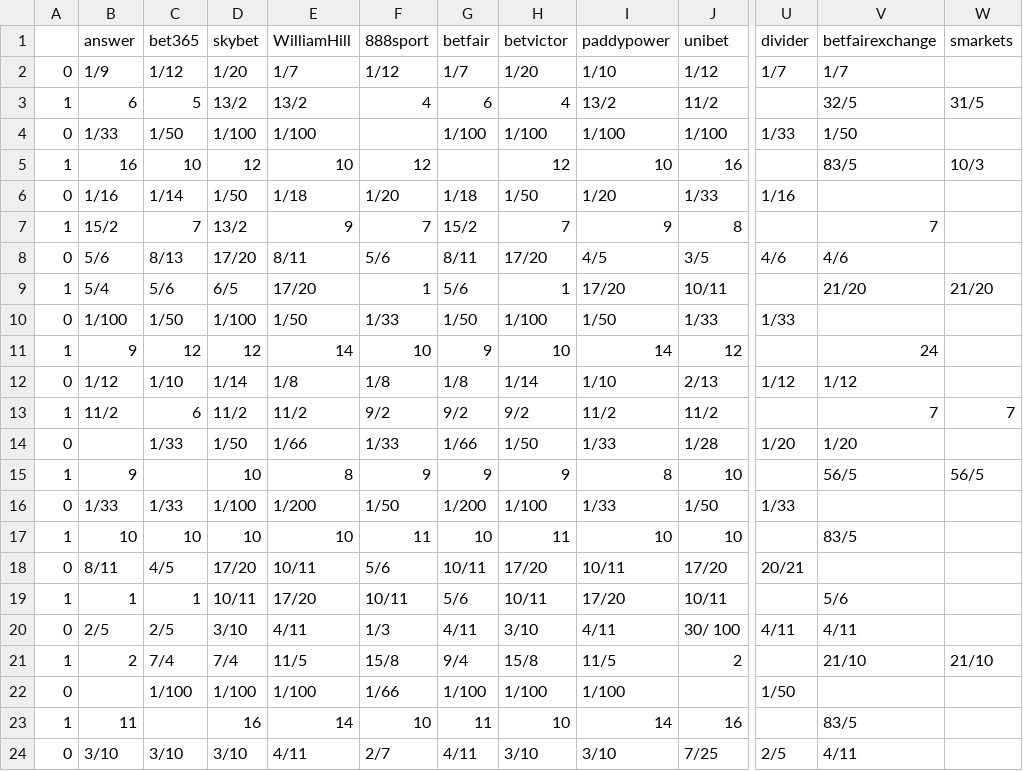
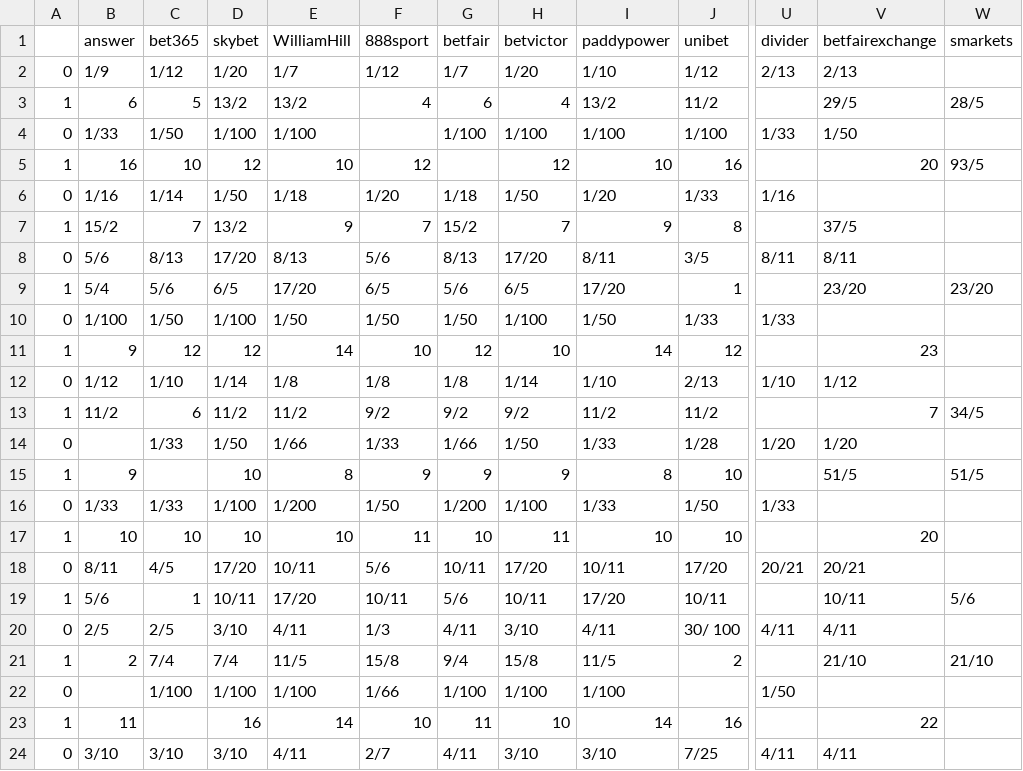
Before and after one commit to mickbransfield/predictit_538_odds, a CSV file: odds_state_presidential.csv, drawn as a sheet; only a part is shown, gaps mark what is left out; the diff covers the shown part only; the diff names each change by its address in the sheet, - before the commit and + after, or states it on an @@ line.

Commit message:
Auto Update | 09/10/20 08:30:33

```diff
--- a/odds_state_presidential.csv
+++ b/odds_state_presidential.csv
-U2 (divider): 1/7
+U2 (divider): 2/13
-V2 (betfairexchange): 1/7
+V2 (betfairexchange): 2/13
-V3 (betfairexchange): 32/5
+V3 (betfairexchange): 29/5
-W3 (smarkets): 31/5
+W3 (smarkets): 28/5
-V5 (betfairexchange): 83/5
+V5 (betfairexchange): 20
-W5 (smarkets): 10/3
+W5 (smarkets): 93/5
-V7 (betfairexchange): 7
+V7 (betfairexchange): 37/5
-E8 (WilliamHill): 8/11
+E8 (WilliamHill): 8/13
-G8 (betfair): 8/11
+G8 (betfair): 8/13
-I8 (paddypower): 4/5
+I8 (paddypower): 8/11
-U8 (divider): 4/6
+U8 (divider): 8/11
-V8 (betfairexchange): 4/6
+V8 (betfairexchange): 8/11
-F9 (888sport): 1
+F9 (888sport): 6/5
-H9 (betvictor): 1
+H9 (betvictor): 6/5
-J9 (unibet): 10/11
+J9 (unibet): 1
-V9 (betfairexchange): 21/20
+V9 (betfairexchange): 23/20
-W9 (smarkets): 21/20
+W9 (smarkets): 23/20
-F10 (888sport): 1/33
+F10 (888sport): 1/50
-G11 (betfair): 9
+G11 (betfair): 12
-V11 (betfairexchange): 24
+V11 (betfairexchange): 23
-U12 (divider): 1/12
+U12 (divider): 1/10
-W13 (smarkets): 7
+W13 (smarkets): 34/5
-V15 (betfairexchange): 56/5
+V15 (betfairexchange): 51/5
-W15 (smarkets): 56/5
+W15 (smarkets): 51/5
-V17 (betfairexchange): 83/5
+V17 (betfairexchange): 20
-V18 (betfairexchange): (empty)
+V18 (betfairexchange): 20/21
-B19 (answer): 1
+B19 (answer): 5/6
-V19 (betfairexchange): 5/6
+V19 (betfairexchange): 10/11
-W19 (smarkets): (empty)
+W19 (smarkets): 5/6
-V23 (betfairexchange): 83/5
+V23 (betfairexchange): 22
-U24 (divider): 2/5
+U24 (divider): 4/11
```
Also changed, not shown: 54 edited cells elsewhere in this file.
